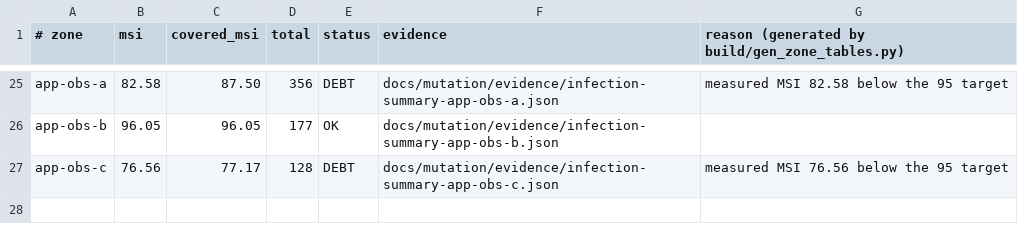
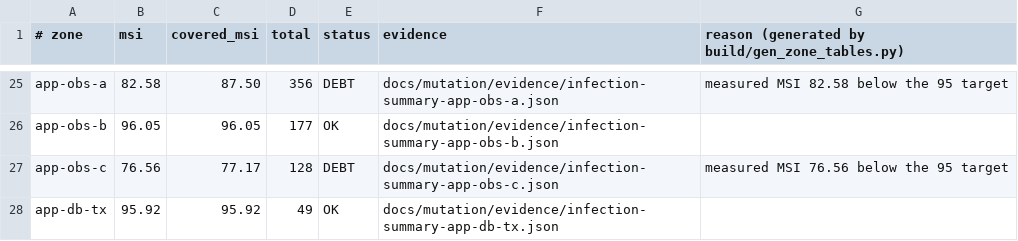
Before and after one commit to mbetixz/zef-framework, a TSV file: docs/mutation/zones.tsv, drawn as a sheet; only a part is shown, gaps mark what is left out; the diff names each change by its address in the sheet, - before the commit and + after, or states it on an @@ line.

```diff
--- a/docs/mutation/zones.tsv
+++ b/docs/mutation/zones.tsv
+row 28: app-db-tx | 95.92 | 95.92 | 49 | OK | docs/mutation/evidence/infection-summary-app-db-tx.json
```
Also changed, not shown: scripts/f16_zones.tsv, 13 other files.
